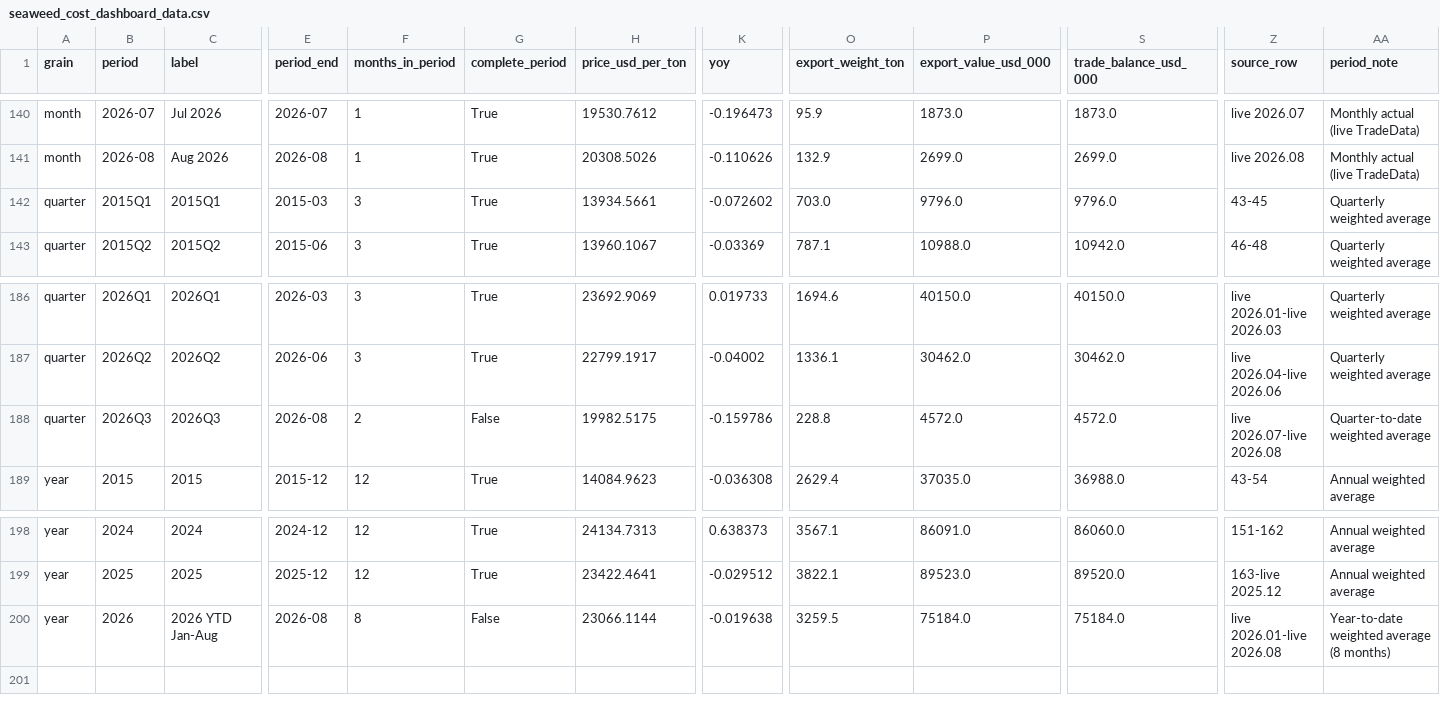
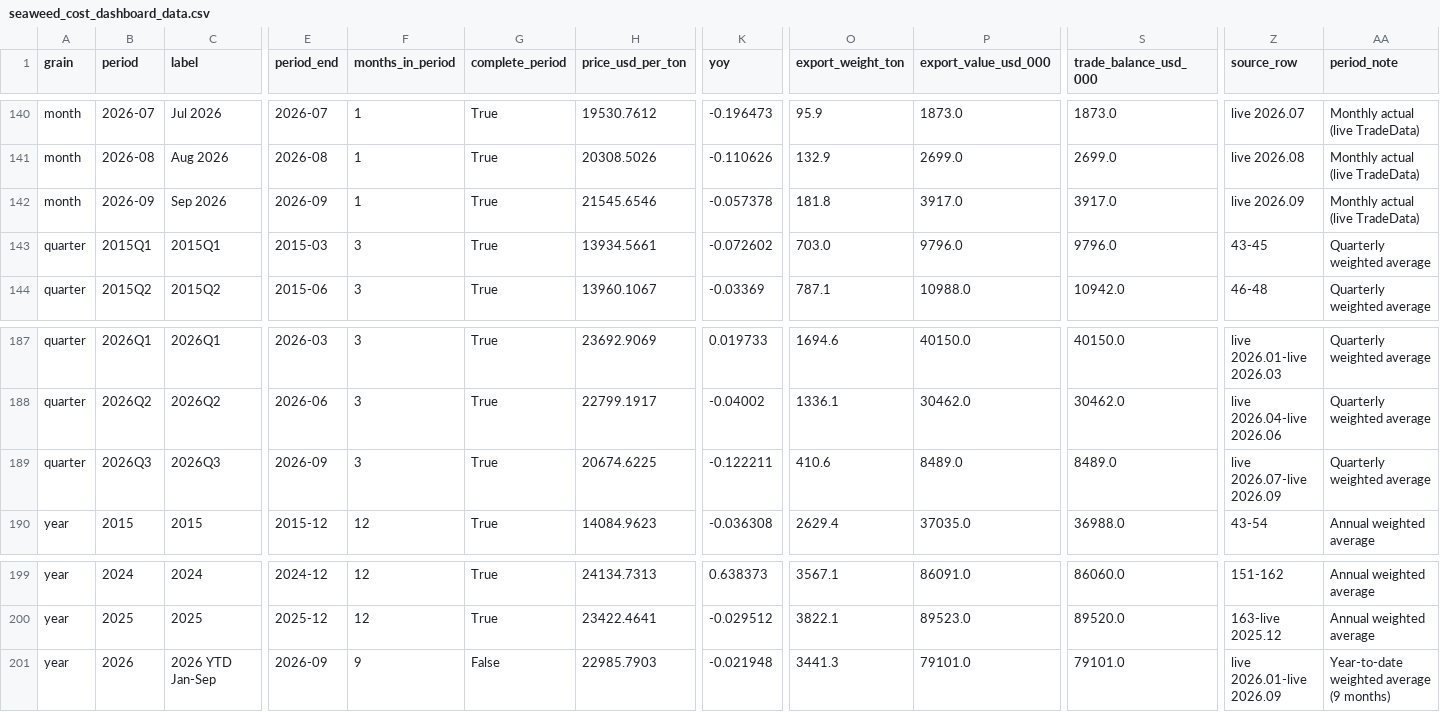
Before and after one commit to benzkanin41-alt/seaweed-price-dashboard, a CSV file: seaweed_cost_dashboard_data.csv, drawn as a sheet; only a part is shown, gaps mark what is left out; addresses are those after the commit; rows hold the shown columns only; the diff covers the shown part only; the diff names each change by its address in the sheet, - before the commit and + after, or states it on an @@ line.

```diff
--- a/seaweed_cost_dashboard_data.csv
+++ b/seaweed_cost_dashboard_data.csv
+row 142: month | 2026-09 | Sep 2026 | 2026-09 | 1 | True | 21545.6546 | -0.057378 | 181.8 | 3917.0 | 3917.0 | live 2026.09 | Monthly actual (live TradeData)
-E189 (period_end): 2026-08
+E189 (period_end): 2026-09
-F189 (months_in_period): 2
+F189 (months_in_period): 3
-G189 (complete_period): False
+G189 (complete_period): True
-H189 (price_usd_per_ton): 19982.5175
+H189 (price_usd_per_ton): 20674.6225
-K189 (yoy): -0.159786
+K189 (yoy): -0.122211
-O189 (export_weight_ton): 228.8
+O189 (export_weight_ton): 410.6
-P189 (export_value_usd_000): 4572.0
+P189 (export_value_usd_000): 8489.0
-S189 (trade_balance_usd_000): 4572.0
+S189 (trade_balance_usd_000): 8489.0
-Z189 (source_row): live 2026.07-live 2026.08
+Z189 (source_row): live 2026.07-live 2026.09
-AA189 (period_note): Quarter-to-date weighted average
+AA189 (period_note): Quarterly weighted average
-C201 (label): 2026 YTD Jan-Aug
+C201 (label): 2026 YTD Jan-Sep
-E201 (period_end): 2026-08
+E201 (period_end): 2026-09
-F201 (months_in_period): 8
+F201 (months_in_period): 9
-H201 (price_usd_per_ton): 23066.1144
+H201 (price_usd_per_ton): 22985.7903
-K201 (yoy): -0.019638
+K201 (yoy): -0.021948
-O201 (export_weight_ton): 3259.5
+O201 (export_weight_ton): 3441.3
-P201 (export_value_usd_000): 75184.0
+P201 (export_value_usd_000): 79101.0
-S201 (trade_balance_usd_000): 75184.0
+S201 (trade_balance_usd_000): 79101.0
-Z201 (source_row): live 2026.01-live 2026.08
+Z201 (source_row): live 2026.01-live 2026.09
-AA201 (period_note): Year-to-date weighted average (8 months)
+AA201 (period_note): Year-to-date weighted average (9 months)
```
Also changed, not shown: 3 edited cells elsewhere in this file, 8 other files.
